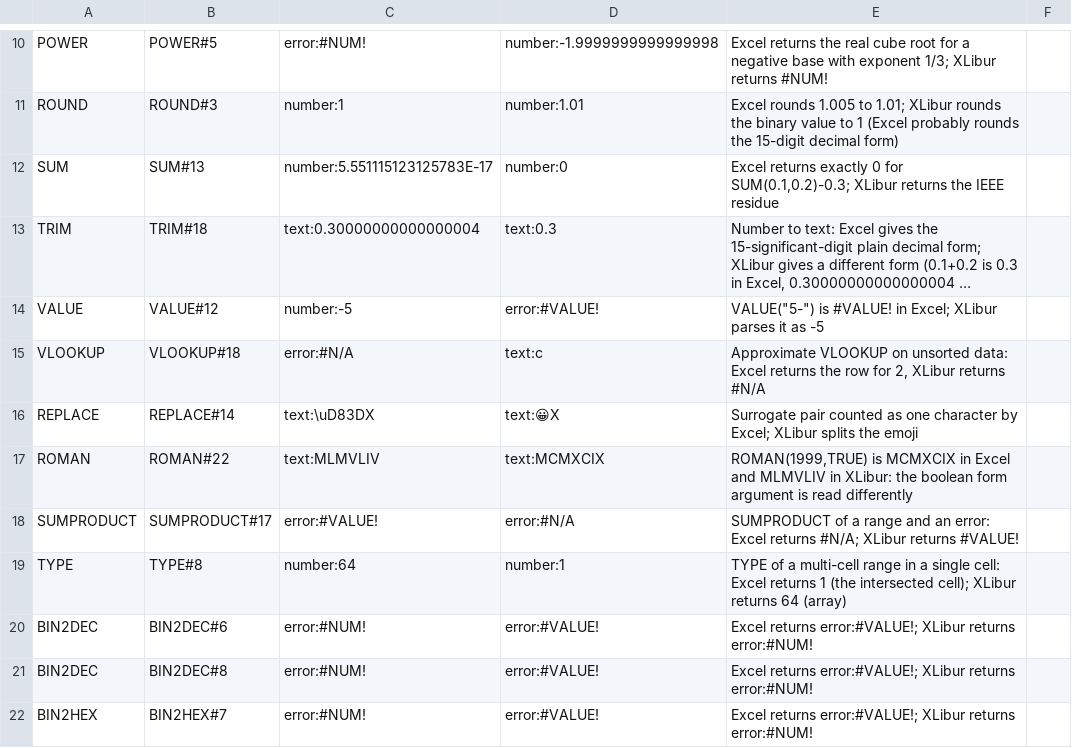
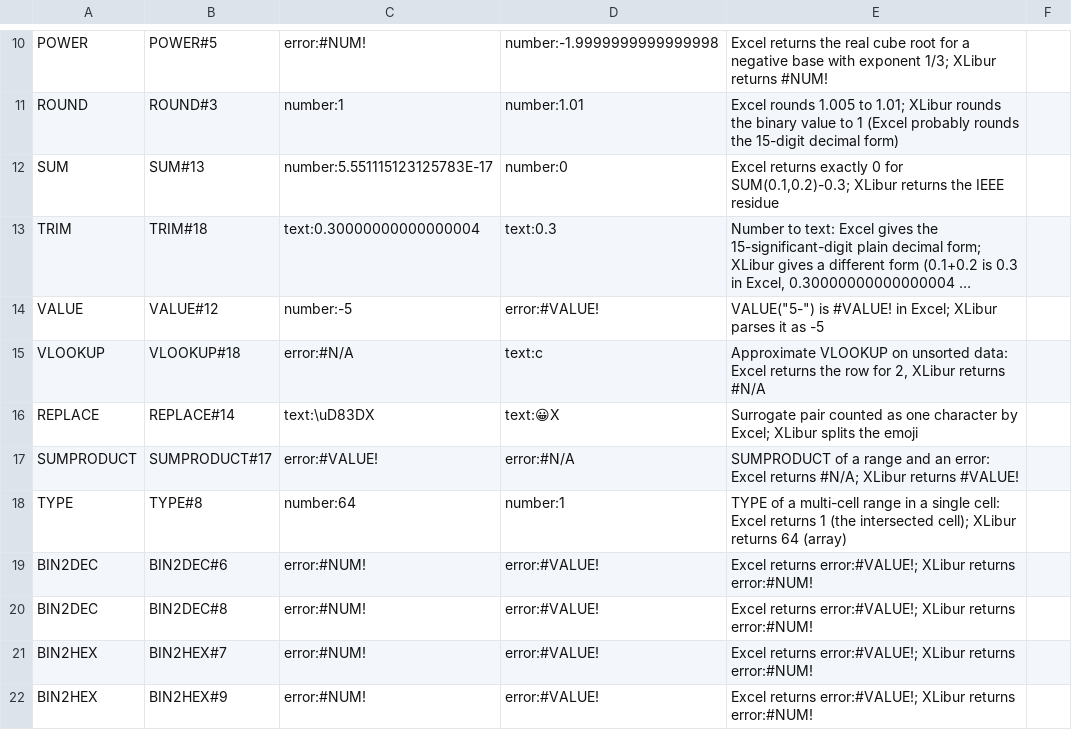
Before and after one commit to XLibur/XLibur, a TSV file: src/XLibur.Tests/Resource/Other/FormulaConformance/known-diffs.tsv, drawn as a sheet; only a part is shown, gaps mark what is left out; the shorter side is filled out with more unchanged rows; long unchanged cells end in ….

Commit message:
fix(calc): read a logical ROMAN form as TRUE classic and FALSE simplified

```diff
--- a/src/XLibur.Tests/Resource/Other/FormulaConformance/known-diffs.tsv
+++ b/src/XLibur.Tests/Resource/Other/FormulaConformance/known-diffs.tsv
@@ -16,3 +16,2 @@ VLOOKUP	VLOOKUP#18	error:#N/A	text:c	Approximate VLOOKUP on unsorted data: Excel
 REPLACE	REPLACE#14	text:\uD83DX	text:😀X	Surrogate pair counted as one character by Excel; XLibur splits the emoji	
-ROMAN	ROMAN#22	text:MLMVLIV	text:MCMXCIX	ROMAN(1999,TRUE) is MCMXCIX in Excel and MLMVLIV in XLibur: the boolean form argument is read differently	
 SUMPRODUCT	SUMPRODUCT#17	error:#VALUE!	error:#N/A	SUMPRODUCT of a range and an error: Excel returns #N/A; XLibur returns #VALUE!	
```
Also changed, not shown: 2 other files.
